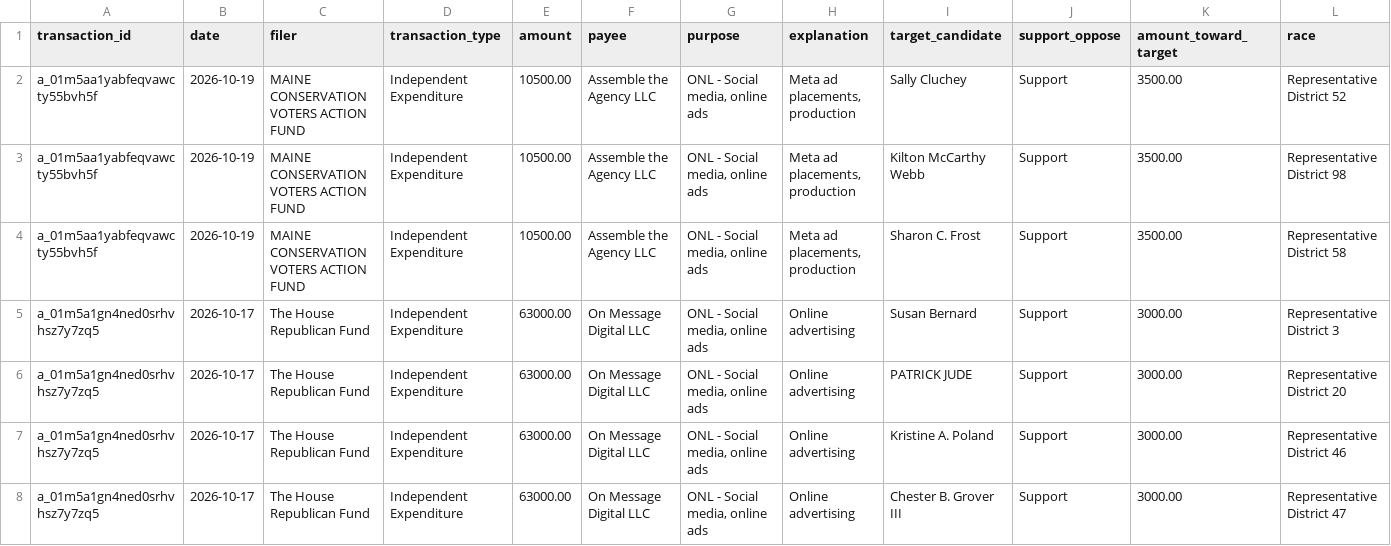
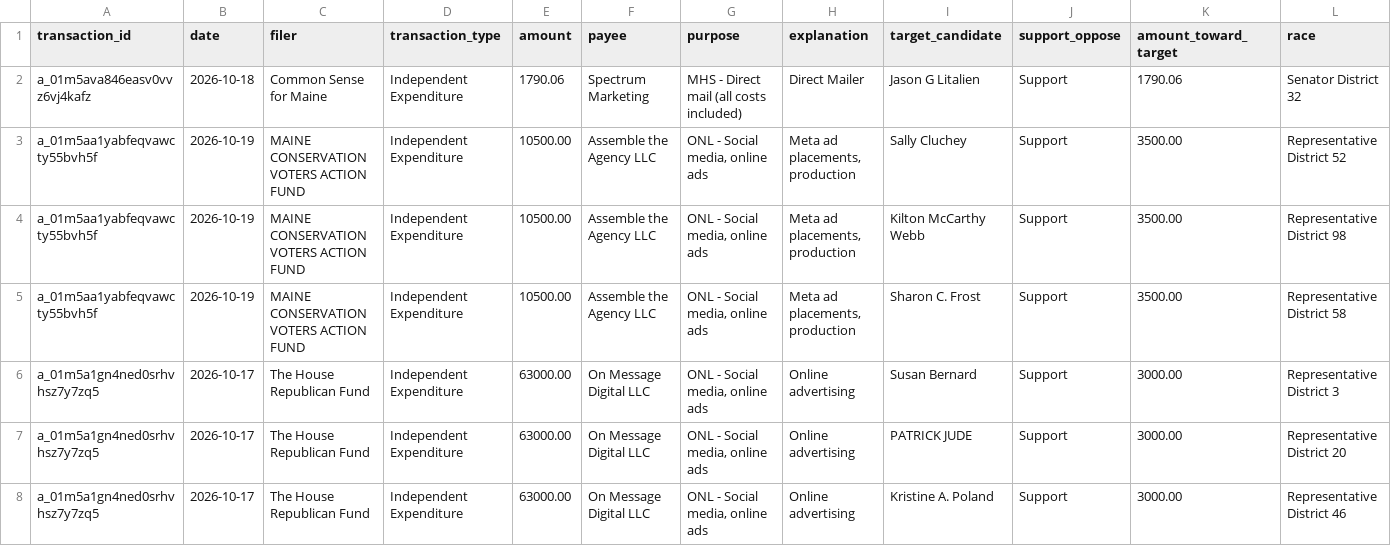
Before and after one commit to wsfp/maine-ie-tracker, a CSV file: ie_tracker.csv, drawn as a sheet; only a part is shown; the shorter side is filled out with more unchanged rows; rows hold the shown columns only; the diff names each change by its address in the sheet, - before the commit and + after, or states it on an @@ line.

```diff
--- a/ie_tracker.csv
+++ b/ie_tracker.csv
+row 2: a_01m5ava846easv0vvz6vj4kafz | 2026-10-18 | Common Sense for Maine | Independent Expenditure | 1790.06 | Spectrum Marketing | MHS - Direct mail (all costs included) | Direct Mailer | Jason G Litalien | Support | 1790.06 | Senator District 32
```
